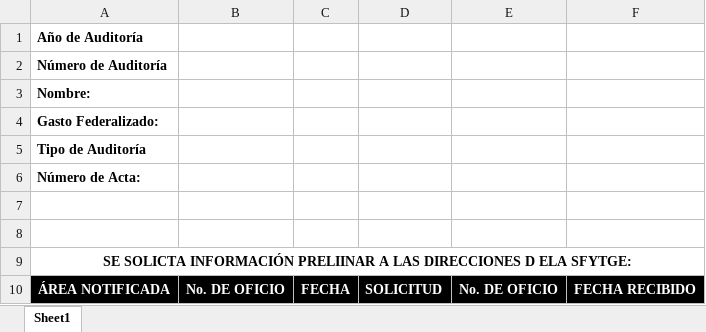
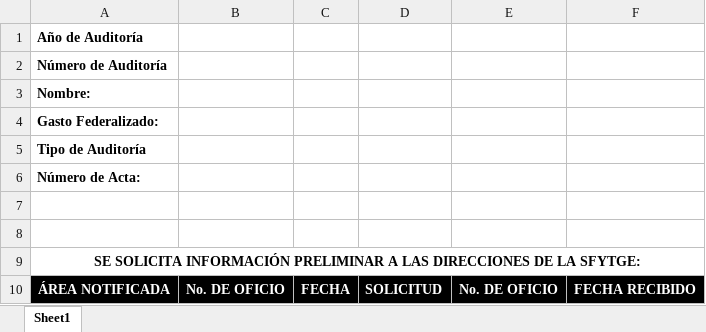
Before and after one commit to aagarcia25/SICSA_BACK, an Excel workbook: public/reportes/informe.xlsx, sheet Sheet1, drawn as a sheet; values as stored, in another font and other column widths than the file's, no borders; the diff names each change by its address in the sheet, - before the commit and + after, or states it on an @@ line.

Commit message:
corrección excel

```diff
--- a/public/reportes/informe.xlsx (sheet Sheet1)
+++ b/public/reportes/informe.xlsx (sheet Sheet1)
-A9: SE SOLICTA INFORMACIÓN PRELIINAR A LAS DIRECCIONES D ELA SFYTGE:
+A9: SE SOLICITA INFORMACIÓN PRELIMINAR A LAS DIRECCIONES DE LA SFYTGE:
```
Also changed, not shown: 1 other file.
